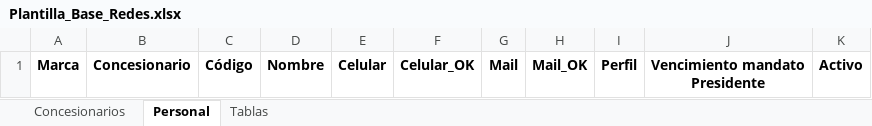
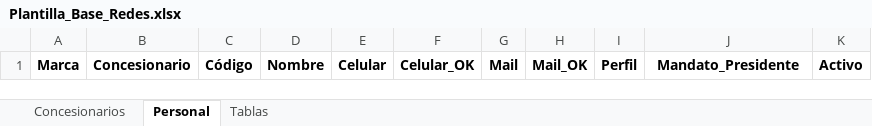
Before and after one commit to Gusgv-arg/3.2.14.-CAMARA-CES., an Excel workbook: assets/Plantilla_Base_Redes.xlsx, sheet Personal, drawn as a sheet; values as stored, in another font and other column widths than the file's, no borders; ↵ is a line break in a cell; the diff names each change by its address in the sheet, - before the commit and + after, or states it on an @@ line.

```diff
--- a/assets/Plantilla_Base_Redes.xlsx (sheet Personal)
+++ b/assets/Plantilla_Base_Redes.xlsx (sheet Personal)
-J1: Vencimiento mandato ↵ Presidente
+J1: Mandato_Presidente
```
Also changed, not shown: 1 other file.
